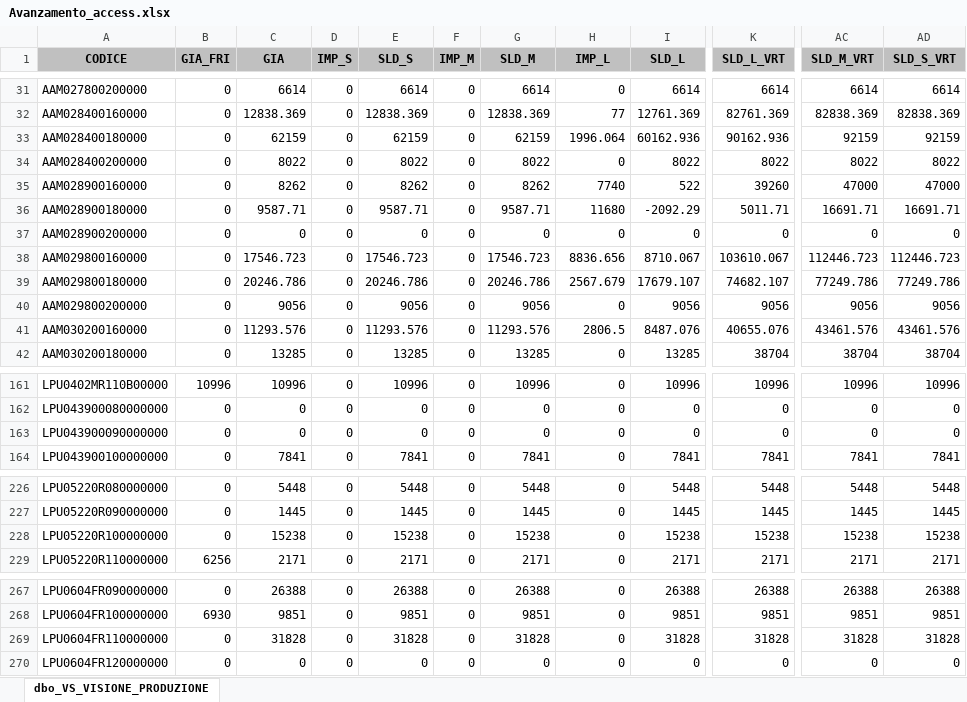
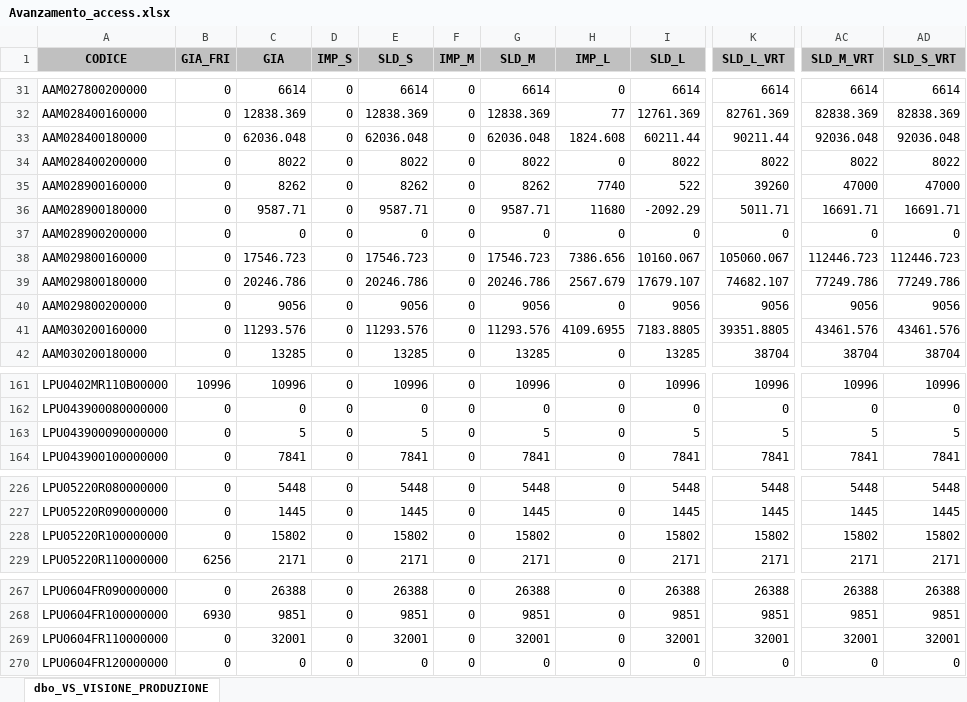
Before and after one commit to denis-safit/SAFiT, an Excel workbook: Avanzamento_access.xlsx, sheet dbo_VS_VISIONE_PRODUZIONE, drawn as a sheet; only a part is shown, gaps mark what is left out; values as stored, in another font and other column widths than the file's, no borders; the diff covers the shown part only; the diff names each change by its address in the sheet, - before the commit and + after, or states it on an @@ line.

```diff
--- a/Avanzamento_access.xlsx (sheet dbo_VS_VISIONE_PRODUZIONE)
+++ b/Avanzamento_access.xlsx (sheet dbo_VS_VISIONE_PRODUZIONE)
-C33 (GIA): 62159
+C33 (GIA): 62036.048
-E33 (SLD_S): 62159
+E33 (SLD_S): 62036.048
-G33 (SLD_M): 62159
+G33 (SLD_M): 62036.048
-H33 (IMP_L): 1996.064
+H33 (IMP_L): 1824.608
-I33 (SLD_L): 60162.936
+I33 (SLD_L): 60211.44
-K33 (SLD_L_VRT): 90162.936
+K33 (SLD_L_VRT): 90211.44
-AC33 (SLD_M_VRT): 92159
+AC33 (SLD_M_VRT): 92036.048
-AD33 (SLD_S_VRT): 92159
+AD33 (SLD_S_VRT): 92036.048
-H38 (IMP_L): 8836.656
+H38 (IMP_L): 7386.656
-I38 (SLD_L): 8710.067
+I38 (SLD_L): 10160.067
-K38 (SLD_L_VRT): 103610.067
+K38 (SLD_L_VRT): 105060.067
-H41 (IMP_L): 2806.5
+H41 (IMP_L): 4109.6955
-I41 (SLD_L): 8487.076
+I41 (SLD_L): 7183.8805
-K41 (SLD_L_VRT): 40655.076
+K41 (SLD_L_VRT): 39351.8805
-C163 (GIA): 0
+C163 (GIA): 5
-E163 (SLD_S): 0
+E163 (SLD_S): 5
-G163 (SLD_M): 0
+G163 (SLD_M): 5
-I163 (SLD_L): 0
+I163 (SLD_L): 5
-K163 (SLD_L_VRT): 0
+K163 (SLD_L_VRT): 5
-AC163 (SLD_M_VRT): 0
+AC163 (SLD_M_VRT): 5
-AD163 (SLD_S_VRT): 0
+AD163 (SLD_S_VRT): 5
-C228 (GIA): 15238
+C228 (GIA): 15802
-E228 (SLD_S): 15238
+E228 (SLD_S): 15802
-G228 (SLD_M): 15238
+G228 (SLD_M): 15802
-I228 (SLD_L): 15238
+I228 (SLD_L): 15802
-K228 (SLD_L_VRT): 15238
+K228 (SLD_L_VRT): 15802
-AC228 (SLD_M_VRT): 15238
+AC228 (SLD_M_VRT): 15802
-AD228 (SLD_S_VRT): 15238
+AD228 (SLD_S_VRT): 15802
-C269 (GIA): 31828
+C269 (GIA): 32001
-E269 (SLD_S): 31828
+E269 (SLD_S): 32001
-G269 (SLD_M): 31828
+G269 (SLD_M): 32001
-I269 (SLD_L): 31828
+I269 (SLD_L): 32001
-K269 (SLD_L_VRT): 31828
+K269 (SLD_L_VRT): 32001
-AC269 (SLD_M_VRT): 31828
+AC269 (SLD_M_VRT): 32001
-AD269 (SLD_S_VRT): 31828
+AD269 (SLD_S_VRT): 32001
```
Also changed, not shown: 29 edited cells elsewhere in this sheet, righe_Ordini_ARCA.xlsx, 2 other files.
